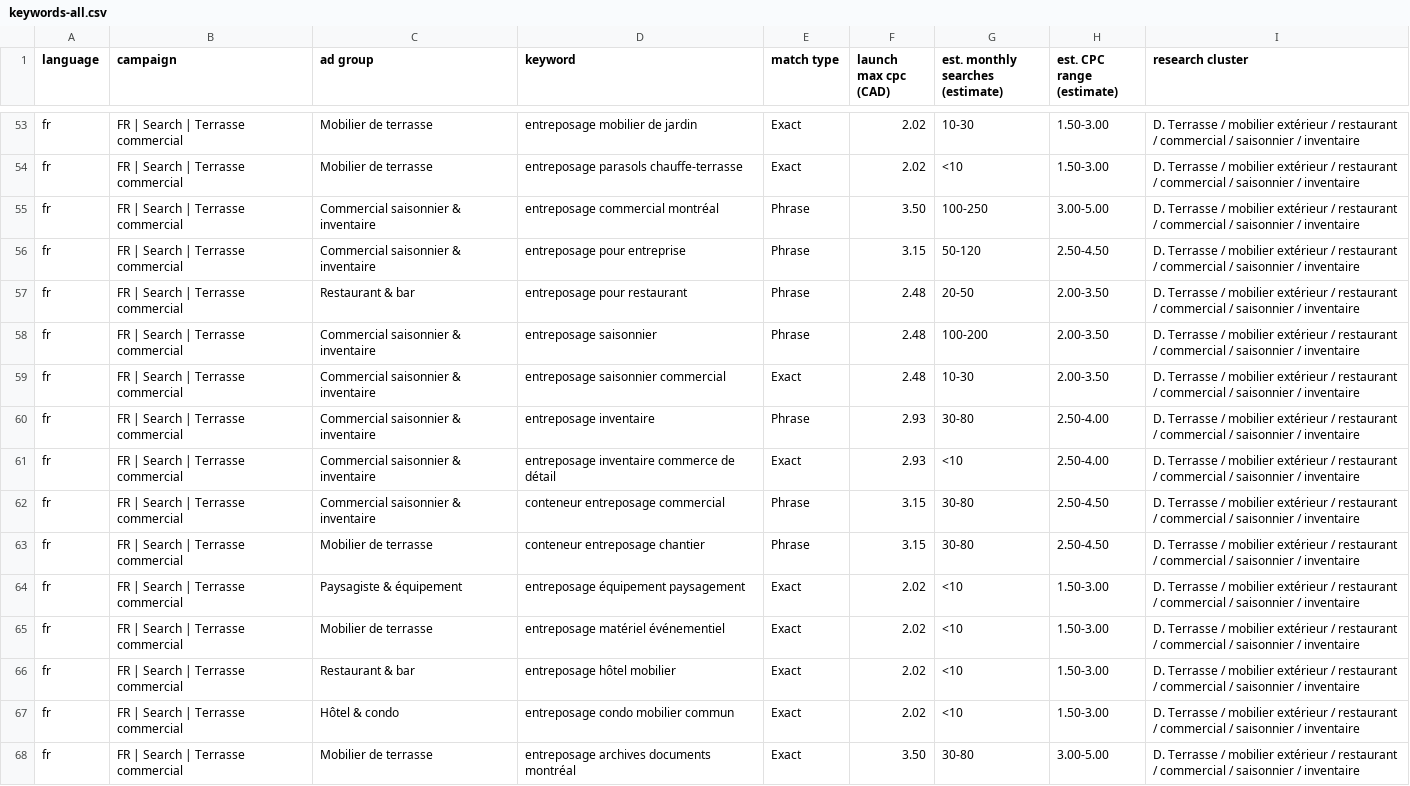
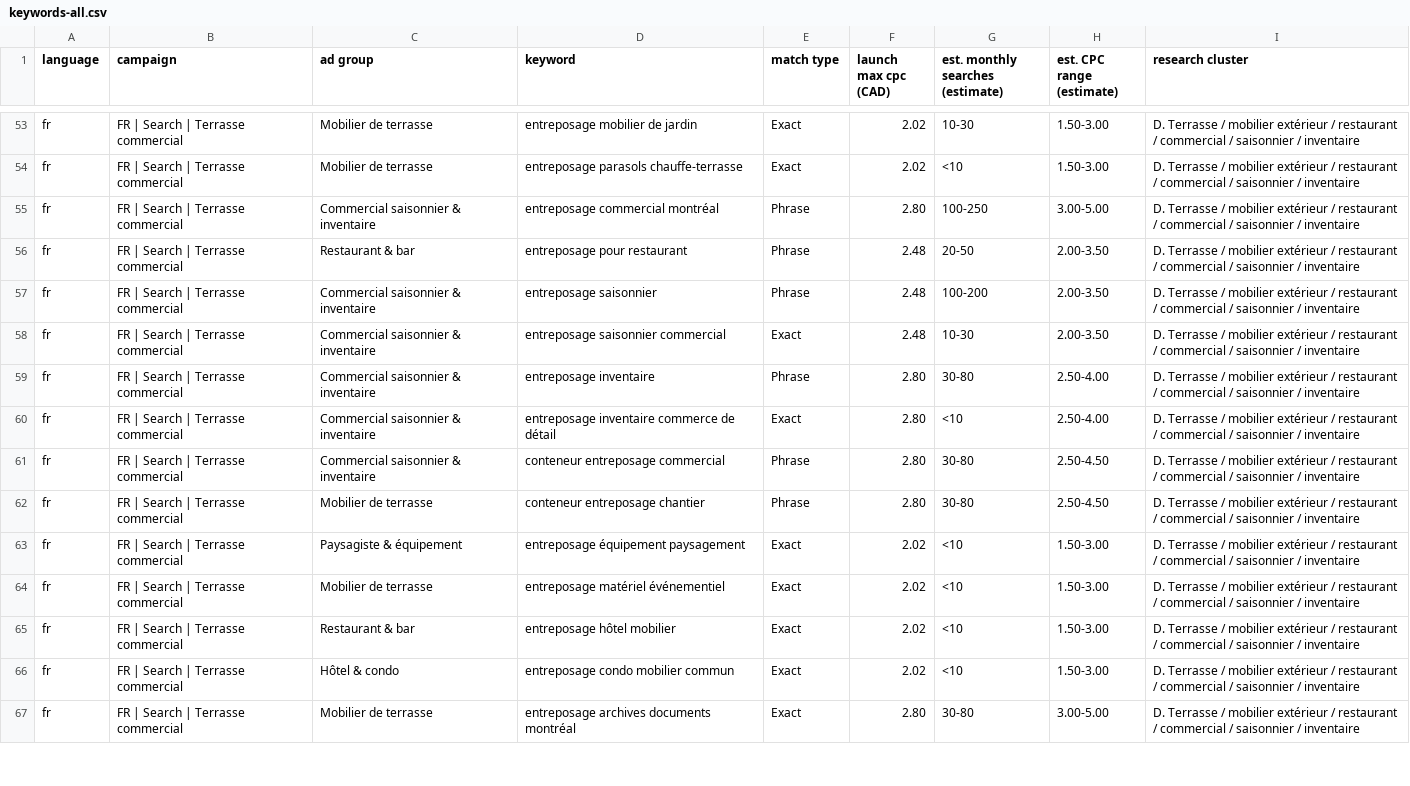
Before and after one commit to jpdemuszka-art/MobilCube, a CSV file: ads/keywords/keywords-all.csv, drawn as a sheet; only a part is shown, gaps mark what is left out; the diff covers the shown part only.

```diff
--- a/ads/keywords/keywords-all.csv
+++ b/ads/keywords/keywords-all.csv
@@ -54,4 +54,3 @@ fr,FR | Search | Terrasse commercial,Mobilier de terrasse,entreposage mobilier d
 fr,FR | Search | Terrasse commercial,Mobilier de terrasse,entreposage parasols chauffe-terrasse,Exact,2.02,<10,1.50-3.00,D. Terrasse / mobilier extérieur / restaurant / commercial / saisonnier / inventaire
-fr,FR | Search | Terrasse commercial,Commercial saisonnier & inventaire,entreposage commercial montréal,Phrase,3.50,100-250,3.00-5.00,D. Terrasse / mobilier extérieur / restaurant / commercial / saisonnier / inventaire
-fr,FR | Search | Terrasse commercial,Commercial saisonnier & inventaire,entreposage pour entreprise,Phrase,3.15,50-120,2.50-4.50,D. Terrasse / mobilier extérieur / restaurant / commercial / saisonnier / inventaire
+fr,FR | Search | Terrasse commercial,Commercial saisonnier & inventaire,entreposage commercial montréal,Phrase,2.80,100-250,3.00-5.00,D. Terrasse / mobilier extérieur / restaurant / commercial / saisonnier / inventaire
 fr,FR | Search | Terrasse commercial,Restaurant & bar,entreposage pour restaurant,Phrase,2.48,20-50,2.00-3.50,D. Terrasse / mobilier extérieur / restaurant / commercial / saisonnier / inventaire
@@ -59,6 +58,6 @@ fr,FR | Search | Terrasse commercial,Commercial saisonnier & inventaire,entrepos
 fr,FR | Search | Terrasse commercial,Commercial saisonnier & inventaire,entreposage saisonnier commercial,Exact,2.48,10-30,2.00-3.50,D. Terrasse / mobilier extérieur / restaurant / commercial / saisonnier / inventaire
-fr,FR | Search | Terrasse commercial,Commercial saisonnier & inventaire,entreposage inventaire,Phrase,2.93,30-80,2.50-4.00,D. Terrasse / mobilier extérieur / restaurant / commercial / saisonnier / inventaire
-fr,FR | Search | Terrasse commercial,Commercial saisonnier & inventaire,entreposage inventaire commerce de détail,Exact,2.93,<10,2.50-4.00,D. Terrasse / mobilier extérieur / restaurant / commercial / saisonnier / inventaire
-fr,FR | Search | Terrasse commercial,Commercial saisonnier & inventaire,conteneur entreposage commercial,Phrase,3.15,30-80,2.50-4.50,D. Terrasse / mobilier extérieur / restaurant / commercial / saisonnier / inventaire
-fr,FR | Search | Terrasse commercial,Mobilier de terrasse,conteneur entreposage chantier,Phrase,3.15,30-80,2.50-4.50,D. Terrasse / mobilier extérieur / restaurant / commercial / saisonnier / inventaire
+fr,FR | Search | Terrasse commercial,Commercial saisonnier & inventaire,entreposage inventaire,Phrase,2.80,30-80,2.50-4.00,D. Terrasse / mobilier extérieur / restaurant / commercial / saisonnier / inventaire
+fr,FR | Search | Terrasse commercial,Commercial saisonnier & inventaire,entreposage inventaire commerce de détail,Exact,2.80,<10,2.50-4.00,D. Terrasse / mobilier extérieur / restaurant / commercial / saisonnier / inventaire
+fr,FR | Search | Terrasse commercial,Commercial saisonnier & inventaire,conteneur entreposage commercial,Phrase,2.80,30-80,2.50-4.50,D. Terrasse / mobilier extérieur / restaurant / commercial / saisonnier / inventaire
+fr,FR | Search | Terrasse commercial,Mobilier de terrasse,conteneur entreposage chantier,Phrase,2.80,30-80,2.50-4.50,D. Terrasse / mobilier extérieur / restaurant / commercial / saisonnier / inventaire
 fr,FR | Search | Terrasse commercial,Paysagiste & équipement,entreposage équipement paysagement,Exact,2.02,<10,1.50-3.00,D. Terrasse / mobilier extérieur / restaurant / commercial / saisonnier / inventaire
@@ -67,2 +66,2 @@ fr,FR | Search | Terrasse commercial,Restaurant & bar,entreposage hôtel mobilie
 fr,FR | Search | Terrasse commercial,Hôtel & condo,entreposage condo mobilier commun,Exact,2.02,<10,1.50-3.00,D. Terrasse / mobilier extérieur / restaurant / commercial / saisonnier / inventaire
-fr,FR | Search | Terrasse commercial,Mobilier de terrasse,entreposage archives documents montréal,Exact,3.50,30-80,3.00-5.00,D. Terrasse / mobilier extérieur / restaurant / commercial / saisonnier / inventaire
+fr,FR | Search | Terrasse commercial,Mobilier de terrasse,entreposage archives documents montréal,Exact,2.80,30-80,3.00-5.00,D. Terrasse / mobilier extérieur / restaurant / commercial / saisonnier / inventaire
```
Also changed, not shown: 1 removed row and 69 edited cells elsewhere in this file, ads/google-ads-editor/01-campaigns.csv, ads/google-ads-editor/03-keywords.csv, 14 other files.
